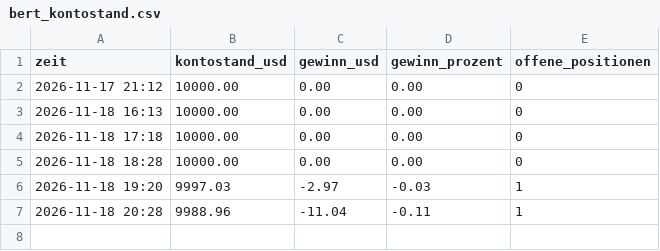
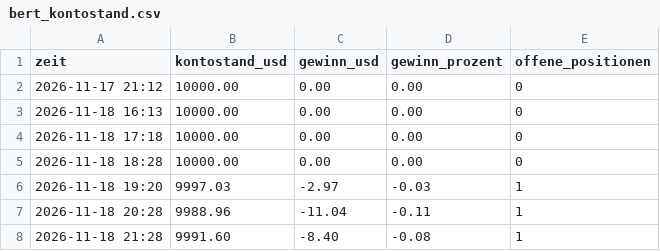
Before and after one commit to ki-gegen-das-system/ki-gegen-das-system, a CSV file: data/bert_kontostand.csv, drawn as a sheet.

Commit message:
Bert: Update 2026-11-18 20:28 UTC

```diff
--- a/data/bert_kontostand.csv
+++ b/data/bert_kontostand.csv
@@ -7 +7,2 @@ zeit,kontostand_usd,gewinn_usd,gewinn_prozent,offene_positionen
 2026-11-18 20:28,9988.96,-11.04,-0.11,1
+2026-11-18 21:28,9991.60,-8.40,-0.08,1
```
Also changed, not shown: 1 other file.
